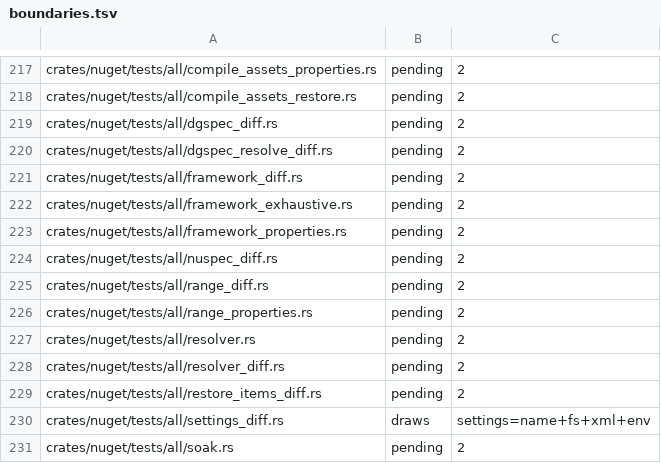
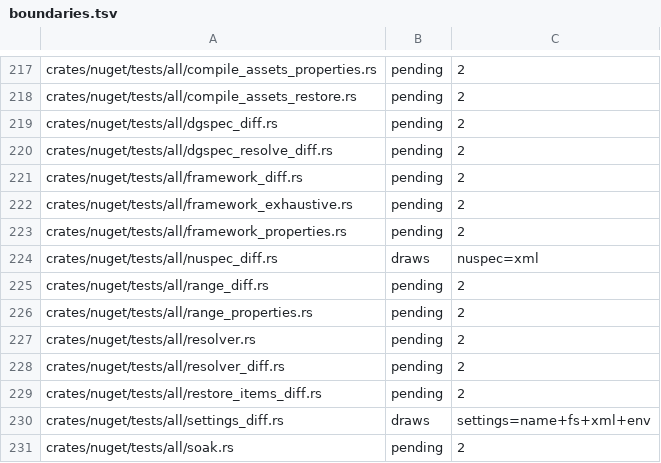
Before and after one commit to WoofWare/borzoi, a TSV file: crates/oracle-harness/src/hostile/boundaries.tsv, drawn as a sheet; only a part is shown, gaps mark what is left out.

```diff
--- a/crates/oracle-harness/src/hostile/boundaries.tsv
+++ b/crates/oracle-harness/src/hostile/boundaries.tsv
@@ -223,3 +223,3 @@ crates/nuget/tests/all/framework_exhaustive.rs	pending	2
 crates/nuget/tests/all/framework_properties.rs	pending	2
-crates/nuget/tests/all/nuspec_diff.rs	pending	2
+crates/nuget/tests/all/nuspec_diff.rs	draws	nuspec=xml
 crates/nuget/tests/all/range_diff.rs	pending	2
```
Also changed, not shown: 3 other files.
